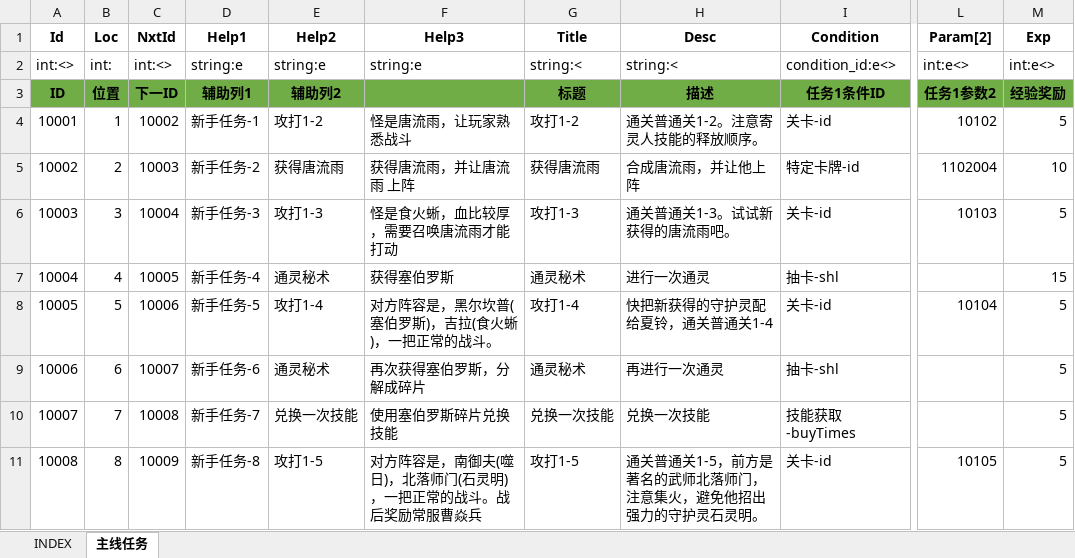
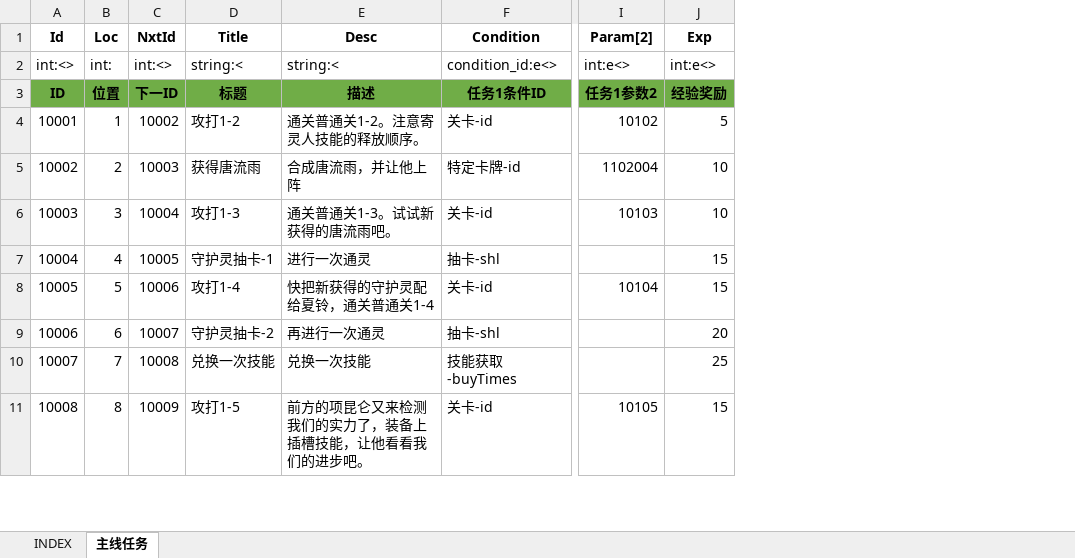
Before and after one commit to hataksumo/ExcelToLua, an Excel workbook: Excel/镇魂街/majorTask.主线任务.xlsx, sheet 主线任务, drawn as a sheet; only a part is shown, gaps mark what is left out; values as stored, in another font and other column widths than the file's, no borders; removed rows and columns are numbered as before the commit, all else as after; the diff covers the shown part only; the diff names each change by its address in the sheet, - before the commit and + after, or states it on an @@ line.

```diff
--- a/Excel/镇魂街/majorTask.主线任务.xlsx (sheet 主线任务)
+++ b/Excel/镇魂街/majorTask.主线任务.xlsx (sheet 主线任务)
-column D (Help1), rows 2-11: string:e | 辅助列1 | 新手任务-1 | 新手任务-2 | 新手任务-3 | 新手任务-4 | 新手任务-5 | 新手任务-6 | 新手任务-7 | 新手任务-8
-column E (Help2), rows 2-11: string:e | 辅助列2 | 攻打1-2 | 获得唐流雨 | 攻打1-3 | 通灵秘术 | 攻打1-4 | 通灵秘术 | 兑换一次技能 | 攻打1-5
-column F (Help3), rows 2-11: string:e |  | 怪是唐流雨，让玩家熟悉战斗 | 获得唐流雨，并让唐流雨 上阵 | 怪是食火蜥，血比较厚，需要召唤唐流雨才能打动 | 获得塞伯罗斯 | 对方阵容是，黑尔坎普(塞伯罗斯)，吉拉(食火蜥)，一把正常的战斗。 | 再次获得塞伯罗斯，分解成碎片 | 使用塞伯罗斯碎片兑换技能 | 对方阵容是，南御夫(噬日)，北落师门(石灵明)，一把正常的战斗。战后奖励常服曹焱兵
-J6 (Exp): 5
+J6 (Exp): 10
-D7 (Title): 通灵秘术
+D7 (Title): 守护灵抽卡-1
-J8 (Exp): 5
+J8 (Exp): 15
-D9 (Title): 通灵秘术
+D9 (Title): 守护灵抽卡-2
-J9 (Exp): 5
+J9 (Exp): 20
-J10 (Exp): 5
+J10 (Exp): 25
-E11 (Desc): 通关普通关1-5，前方是著名的武师北落师门，注意集火，避免他招出强力的守护灵石灵明。
+E11 (Desc): 前方的项昆仑又来检测我们的实力了，装备上插槽技能，让他看看我们的进步吧。
-J11 (Exp): 5
+J11 (Exp): 15
```
Also changed, not shown: 3 added rows and 546 edited cells elsewhere in this sheet, Excel/镇魂街/achieve.成就.xlsx, Excel/镇魂街/basicInfo.基础信息.xlsx, 5 other files.
